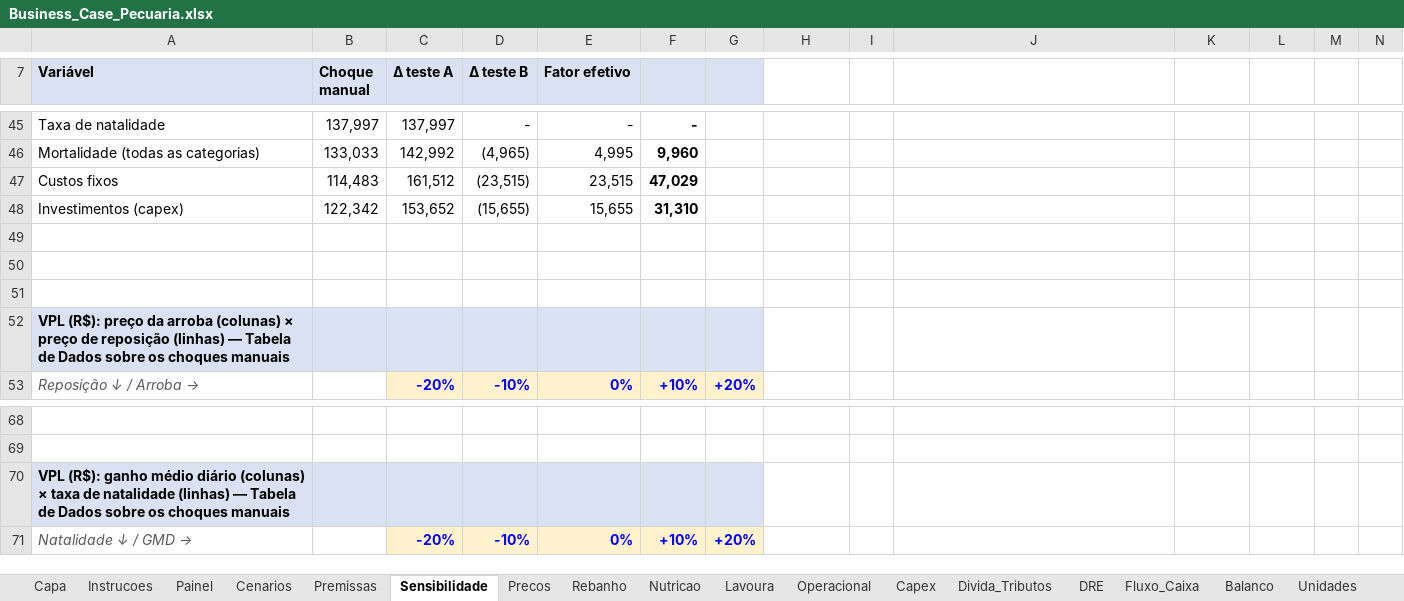
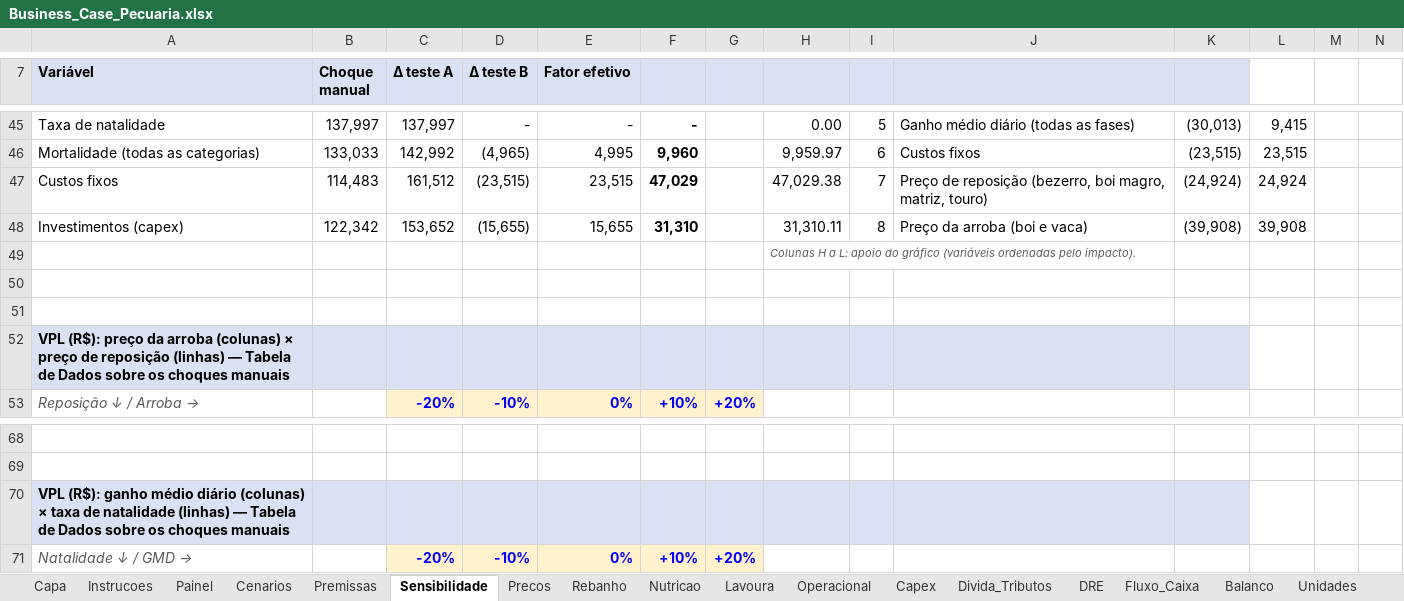
Before and after one commit to vagnervelho/Meus-experimentos, an Excel workbook: Business Case Pecuária/Business_Case_Pecuaria.xlsx, sheet Sensibilidade, drawn as a sheet; only a part is shown, gaps mark what is left out; values as stored, in another font and other column widths than the file's, no borders; charts and pictures and conditional formats not drawn; the diff covers the shown part only; the diff names each change by its address in the sheet, - before the commit and + after, or states it on an @@ line.

```diff
--- a/Business Case Pecuária/Business_Case_Pecuaria.xlsx (sheet Sensibilidade)
+++ b/Business Case Pecuária/Business_Case_Pecuaria.xlsx (sheet Sensibilidade)
-H7:K7 fill: none
+H7:K7 fill: #D9E1F2
-H45: (empty)
+H45: 0.00
-I45: (empty)
+I45: 5
-J45: (empty)
+J45: Ganho médio diário (todas as fases)
-K45: (empty)
+K45: (30,013)
-L45: (empty)
+L45: 9,415
-H46: (empty)
+H46: 9,959.97
-I46: (empty)
+I46: 6
-J46: (empty)
+J46: Custos fixos
-K46: (empty)
+K46: (23,515)
-L46: (empty)
+L46: 23,515
-H47: (empty)
+H47: 47,029.38
-I47: (empty)
+I47: 7
-J47: (empty)
+J47: Preço de reposição (bezerro, boi magro, matriz, touro)
-K47: (empty)
+K47: (24,924)
-L47: (empty)
+L47: 24,924
-H48: (empty)
+H48: 31,310.11
-I48: (empty)
+I48: 8
-J48: (empty)
+J48: Preço da arroba (boi e vaca)
-K48: (empty)
+K48: (39,908)
-L48: (empty)
+L48: 39,908
-H49: (empty)
+H49: Colunas H a L: apoio do gráfico (variáveis ordenadas pelo impacto).
-H52:K52 fill: none
+H52:K52 fill: #D9E1F2
-H70:K70 fill: none
+H70:K70 fill: #D9E1F2
```
Also changed, not shown: 27 edited cells and cell formats elsewhere in this sheet, sheet Cenarios, sheet Painel, charts or pictures.
